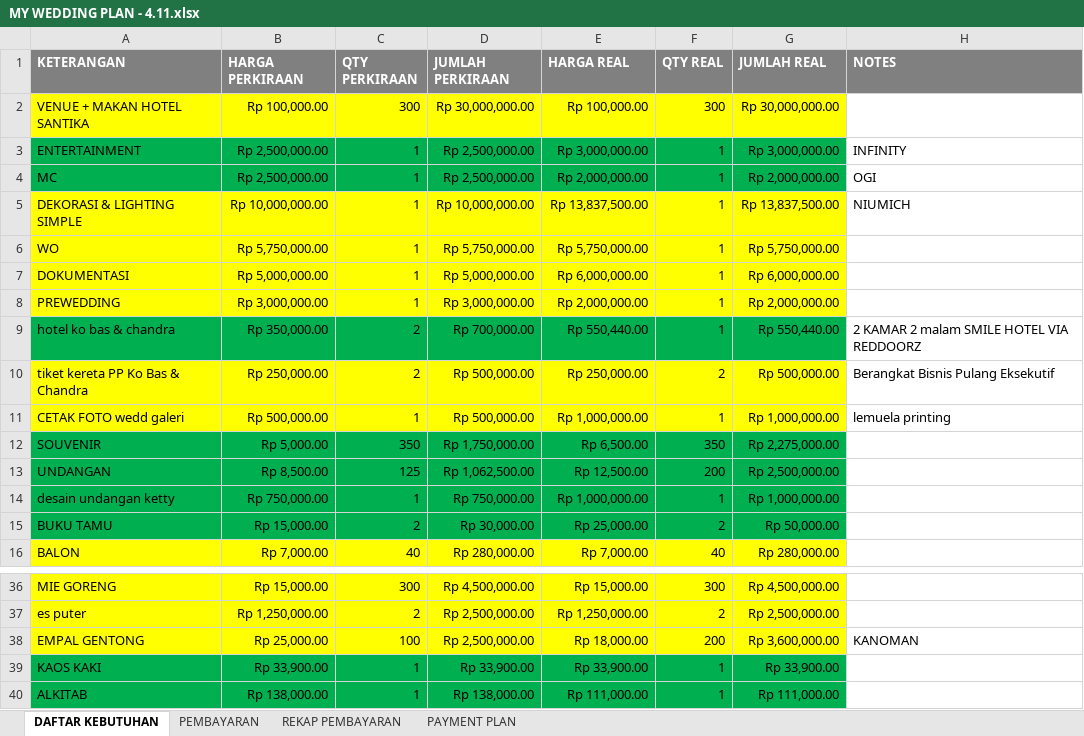
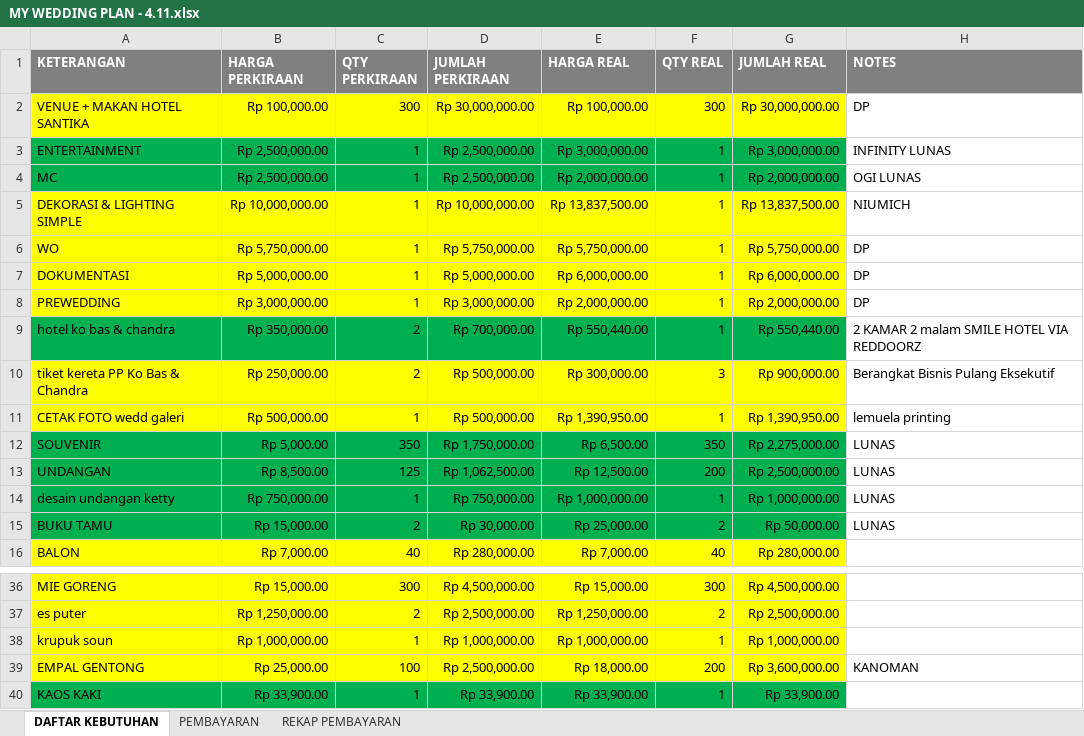
Before and after one commit to ricmawan/projects, an Excel workbook: incrediblejournEYBEEwithyou/MY WEDDING PLAN - 4.11.xlsx, sheet DAFTAR KEBUTUHAN, drawn as a sheet; only a part is shown, gaps mark what is left out; the shorter side is filled out with more unchanged rows; values as stored, in another font and other column widths than the file's, no borders; the diff covers the shown part only; the diff names each change by its address in the sheet, - before the commit and + after, or states it on an @@ line.

```diff
--- a/incrediblejournEYBEEwithyou/MY WEDDING PLAN - 4.11.xlsx (sheet DAFTAR KEBUTUHAN)
+++ b/incrediblejournEYBEEwithyou/MY WEDDING PLAN - 4.11.xlsx (sheet DAFTAR KEBUTUHAN)
-sheet tab: PAYMENT PLAN
-H2 (NOTES): (empty)
+H2 (NOTES): DP
-H3 (NOTES): INFINITY
+H3 (NOTES): INFINITY LUNAS
-H4 (NOTES): OGI
+H4 (NOTES): OGI LUNAS
-H6:H8 (NOTES): (empty)
+H6:H8 (NOTES): DP
-E10 (HARGA REAL): Rp 250,000.00
+E10 (HARGA REAL): Rp 300,000.00
-F10 (QTY REAL): 2
+F10 (QTY REAL): 3
-G10 (JUMLAH REAL): Rp 500,000.00
+G10 (JUMLAH REAL): Rp 900,000.00
-E11 (HARGA REAL): Rp 1,000,000.00
+E11 (HARGA REAL): Rp 1,390,950.00
-G11 (JUMLAH REAL): Rp 1,000,000.00
+G11 (JUMLAH REAL): Rp 1,390,950.00
-H12:H15 (NOTES): (empty)
+H12:H15 (NOTES): LUNAS
+row 38: krupuk soun | Rp 1,000,000.00 | 1 | Rp 1,000,000.00 | Rp 1,000,000.00 | 1 | Rp 1,000,000.00
```
Also changed, not shown: 5 edited cells elsewhere in this sheet, sheet REKAP PEMBAYARAN, sheet PEMBAYARAN, formulas that keep their value.
